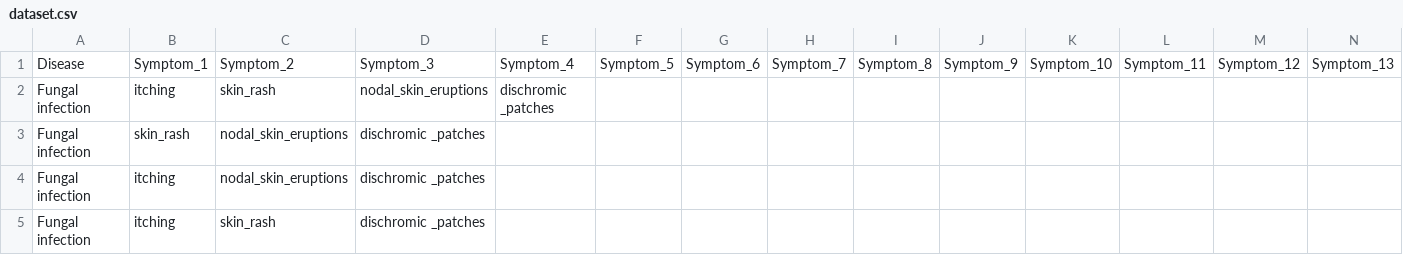
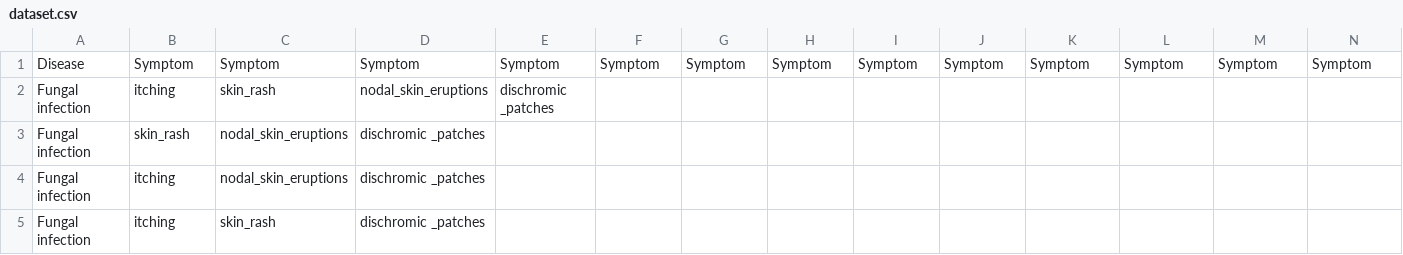
Before and after one commit to MohamedOmarIbrahim/Graduation_project, a CSV file: archive (1)/dataset.csv, drawn as a sheet; only a part is shown; the diff covers the shown part only; the diff names each change by its address in the sheet, - before the commit and + after, or states it on an @@ line.

```diff
--- a/archive (1)/dataset.csv
+++ b/archive (1)/dataset.csv
-B1: Symptom_1
+B1: Symptom
-C1: Symptom_2
+C1: Symptom
-D1: Symptom_3
+D1: Symptom
-E1: Symptom_4
+E1: Symptom
-F1: Symptom_5
+F1: Symptom
-G1: Symptom_6
+G1: Symptom
-H1: Symptom_7
+H1: Symptom
-I1: Symptom_8
+I1: Symptom
-J1: Symptom_9
+J1: Symptom
-K1: Symptom_10
+K1: Symptom
-L1: Symptom_11
+L1: Symptom
-M1: Symptom_12
+M1: Symptom
-N1: Symptom_13
+N1: Symptom
```
Also changed, not shown: 4 edited cells elsewhere in this file, archive (1)/symptom_precaution.csv, 39 other files.
